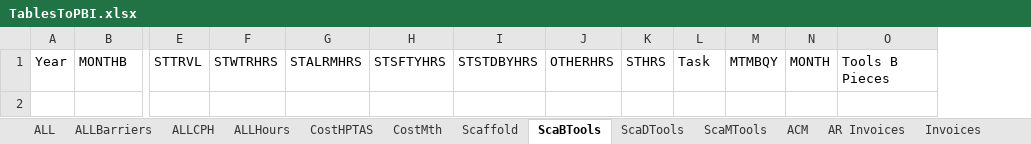
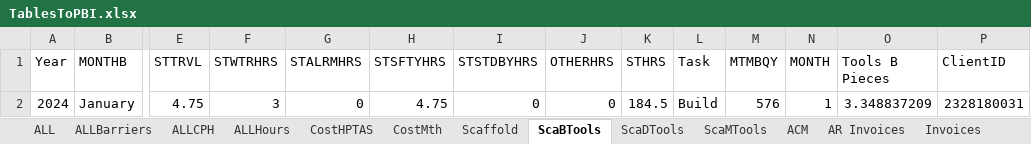
Before and after one commit to jcontreras305/AVT_TRAKING, an Excel workbook: AVT_TRAKING-b5a19f52c2a889d8592336db032ecf143043f8f5/AVT_TRAKING/AVT_TRAKING/Documents/ExcelDoc/TablesToPBI.xlsx, sheet ScaBTools, drawn as a sheet; only a part is shown, gaps mark what is left out; values as stored, in another font and other column widths than the file's, no borders; table styles not drawn; rows hold the shown columns only; the diff names each change by its address in the sheet, - before the commit and + after, or states it on an @@ line.

```diff
--- a/AVT_TRAKING-b5a19f52c2a889d8592336db032ecf143043f8f5/AVT_TRAKING/AVT_TRAKING/Documents/ExcelDoc/TablesToPBI.xlsx (sheet ScaBTools)
+++ b/AVT_TRAKING-b5a19f52c2a889d8592336db032ecf143043f8f5/AVT_TRAKING/AVT_TRAKING/Documents/ExcelDoc/TablesToPBI.xlsx (sheet ScaBTools)
+column P (ClientID), empty
+row 2: 2024 | January | 4.75 | 3 | 0 | 4.75 | 0 | 0 | 184.5 | Build | 576 | 1 | 3.348837209 | 2328180031
```
Also changed, not shown: sheet CostMth, sheet ALL, sheet AR Invoices, sheet CostHPTAS, sheet Invoices, sheet ALLCPH, 5 more sheets, 1 other file.
